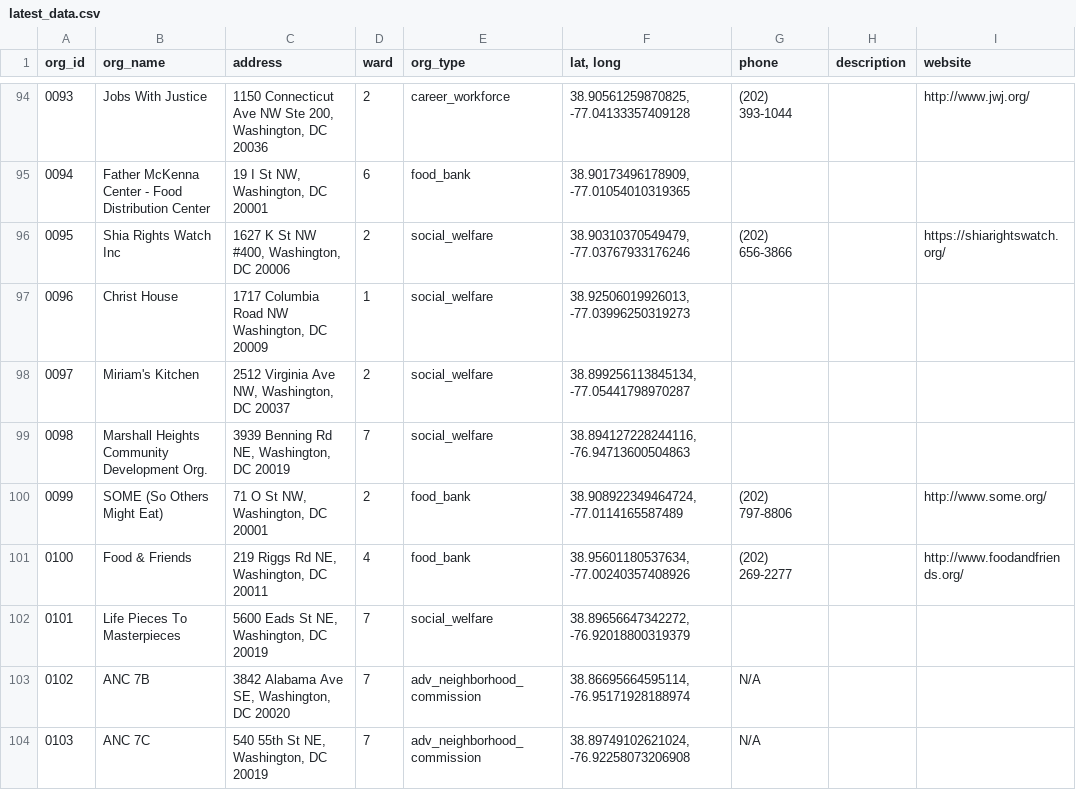
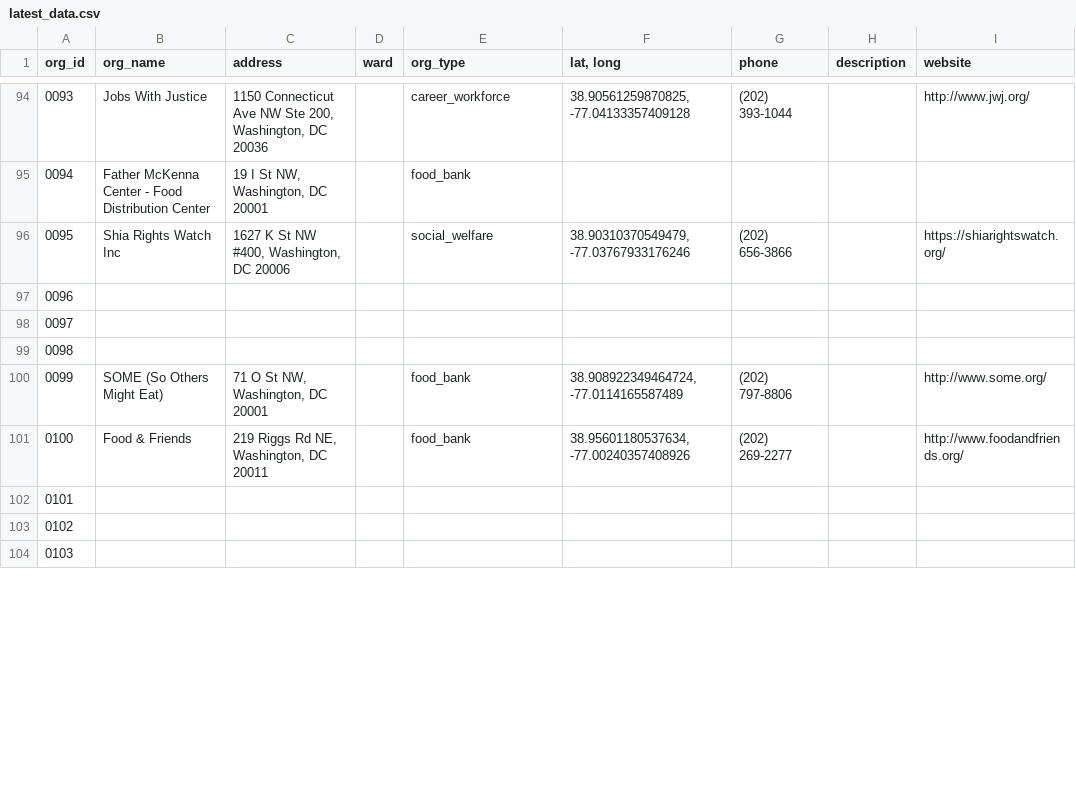
Before and after one commit to rirynaa/Key-Partners, a CSV file: latest_data.csv, drawn as a sheet; only a part is shown, gaps mark what is left out; the diff covers the shown part only; the diff names each change by its address in the sheet, - before the commit and + after, or states it on an @@ line.

```diff
--- a/latest_data.csv
+++ b/latest_data.csv
-D94 (ward): 2
+D94 (ward): (empty)
-D95 (ward): 6
+D95 (ward): (empty)
-F95 (lat, long): 38.90173496178909, -77.01054010319365
+F95 (lat, long): (empty)
-D96 (ward): 2
+D96 (ward): (empty)
-B97 (org_name): Christ House
+B97 (org_name): (empty)
-C97 (address): 1717 Columbia Road NW Washington, DC 20009
+C97 (address): (empty)
-D97 (ward): 1
+D97 (ward): (empty)
-E97:E99 (org_type): social_welfare
+E97:E99 (org_type): (empty)
-F97 (lat, long): 38.92506019926013, -77.03996250319273
+F97 (lat, long): (empty)
-B98 (org_name): Miriam's Kitchen
+B98 (org_name): (empty)
-C98 (address): 2512 Virginia Ave NW, Washington, DC 20037
+C98 (address): (empty)
-D98 (ward): 2
+D98 (ward): (empty)
-F98 (lat, long): 38.899256113845134, -77.05441798970287
+F98 (lat, long): (empty)
-B99 (org_name): Marshall Heights Community Development Org.
+B99 (org_name): (empty)
-C99 (address): 3939 Benning Rd NE, Washington, DC 20019
+C99 (address): (empty)
-D99 (ward): 7
+D99 (ward): (empty)
-F99 (lat, long): 38.894127228244116, -76.94713600504863
+F99 (lat, long): (empty)
-D100 (ward): 2
+D100 (ward): (empty)
-D101 (ward): 4
+D101 (ward): (empty)
-B102 (org_name): Life Pieces To Masterpieces
+B102 (org_name): (empty)
-C102 (address): 5600 Eads St NE, Washington, DC 20019
+C102 (address): (empty)
-D102:D104 (ward): 7
+D102:D104 (ward): (empty)
-E102 (org_type): social_welfare
+E102 (org_type): (empty)
-F102 (lat, long): 38.89656647342272, -76.92018800319379
+F102 (lat, long): (empty)
-B103 (org_name): ANC 7B
+B103 (org_name): (empty)
-C103 (address): 3842 Alabama Ave SE, Washington, DC 20020
+C103 (address): (empty)
-E103:E104 (org_type): adv_neighborhood_commission
+E103:E104 (org_type): (empty)
-F103 (lat, long): 38.86695664595114, -76.95171928188974
+F103 (lat, long): (empty)
-G103:G104 (phone): N/A
+G103:G104 (phone): (empty)
-B104 (org_name): ANC 7C
+B104 (org_name): (empty)
-C104 (address): 540 55th St NE, Washington, DC 20019
+C104 (address): (empty)
-F104 (lat, long): 38.89749102621024, -76.92258073206908
+F104 (lat, long): (empty)
```
Also changed, not shown: 104 edited cells elsewhere in this file, 6 other files.
